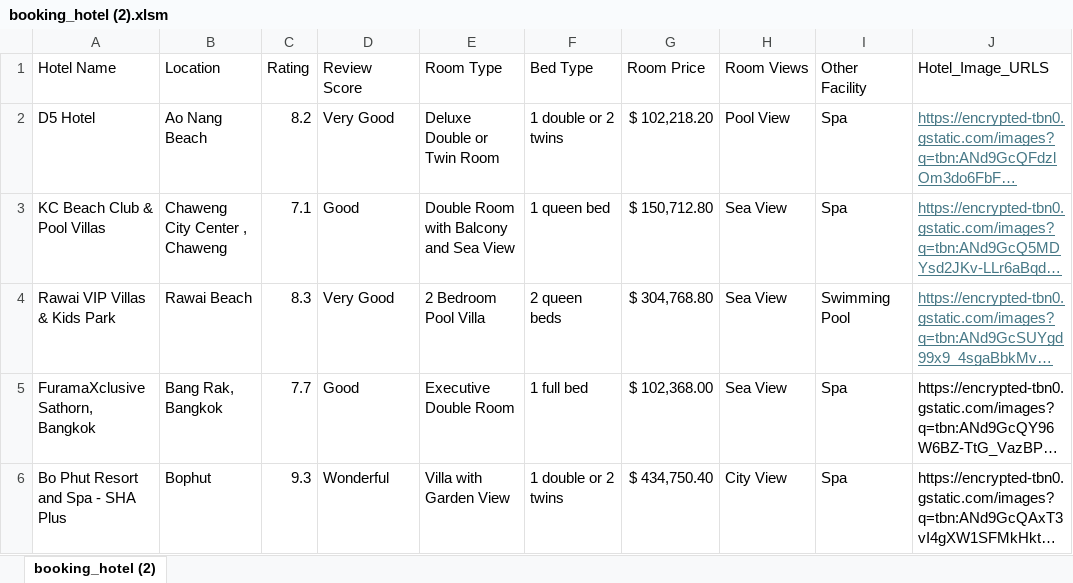
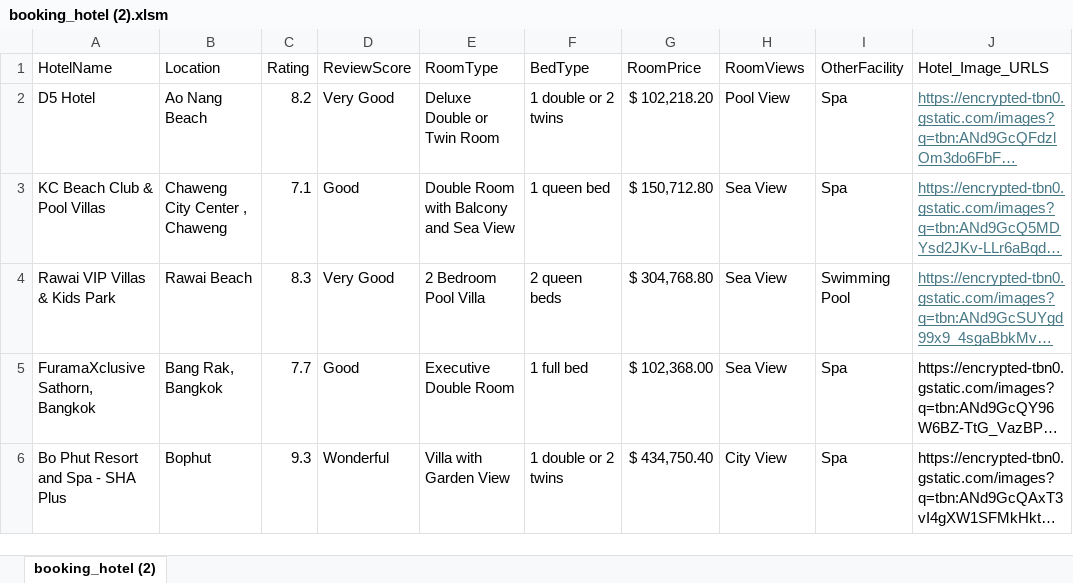
Before and after one commit to guptaayushman24/Hotel_Booking, an Excel workbook: Hotel_Booking/booking_hotel (2).xlsm, sheet booking_hotel (2), drawn as a sheet; only a part is shown; long unchanged cells end in …; values as stored, in another font and other column widths than the file's, no borders; conditional formats not drawn; the diff names each change by its address in the sheet, - before the commit and + after, or states it on an @@ line.

Commit message:
Data pushed in Mongodd and filters are applied on Review Score and Other Facility

```diff
--- a/Hotel_Booking/booking_hotel (2).xlsm (sheet booking_hotel (2))
+++ b/Hotel_Booking/booking_hotel (2).xlsm (sheet booking_hotel (2))
-A1: Hotel Name
+A1: HotelName
-D1: Review Score
+D1: ReviewScore
-E1: Room Type
+E1: RoomType
-F1: Bed Type
+F1: BedType
-G1: Room Price
+G1: RoomPrice
-H1: Room Views
+H1: RoomViews
-I1: Other Facility
+I1: OtherFacility
```
Also changed, not shown: 12 other files.
